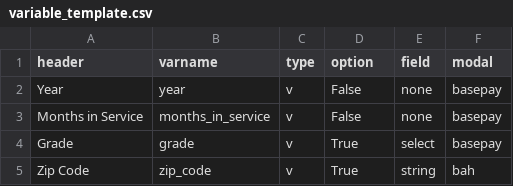
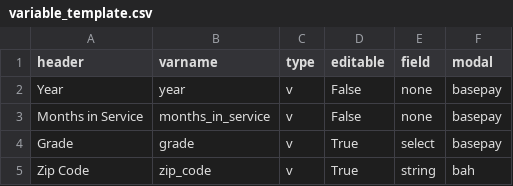
Before and after one commit to west757/PayLES, a CSV file: app/static/csv/variable_template.csv, drawn as a sheet; only a part is shown.

Commit message:
Creating dynamic table with cell buttons

```diff
--- a/app/static/csv/variable_template.csv
+++ b/app/static/csv/variable_template.csv
@@ -1,2 +1,2 @@
-header,varname,type,option,field,modal
+header,varname,type,editable,field,modal
 Year,year,v,False,none,basepay
```
Also changed, not shown: 6 other files.
